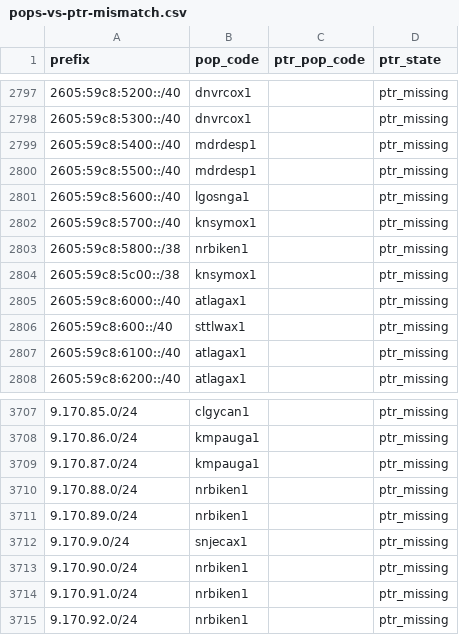
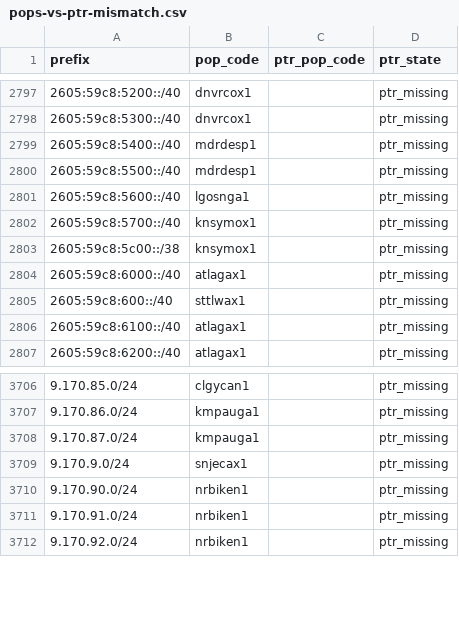
Before and after one commit to ipanalytics/Sat-geoip, a CSV file: outputs/pops-vs-ptr-mismatch.csv, drawn as a sheet; only a part is shown, gaps mark what is left out.

```diff
--- a/outputs/pops-vs-ptr-mismatch.csv
+++ b/outputs/pops-vs-ptr-mismatch.csv
@@ -2802,3 +2802,2 @@ prefix,pop_code,ptr_pop_code,ptr_state
 2605:59c8:5700::/40,knsymox1,,ptr_missing
-2605:59c8:5800::/38,nrbiken1,,ptr_missing
 2605:59c8:5c00::/38,knsymox1,,ptr_missing
@@ -3709,4 +3708,2 @@ prefix,pop_code,ptr_pop_code,ptr_state
 9.170.87.0/24,kmpauga1,,ptr_missing
-9.170.88.0/24,nrbiken1,,ptr_missing
-9.170.89.0/24,nrbiken1,,ptr_missing
 9.170.9.0/24,snjecax1,,ptr_missing
```
Also changed, not shown: outputs/prefix-changes.csv, outputs/starlink-pop-mapping.csv, 10 other files.
